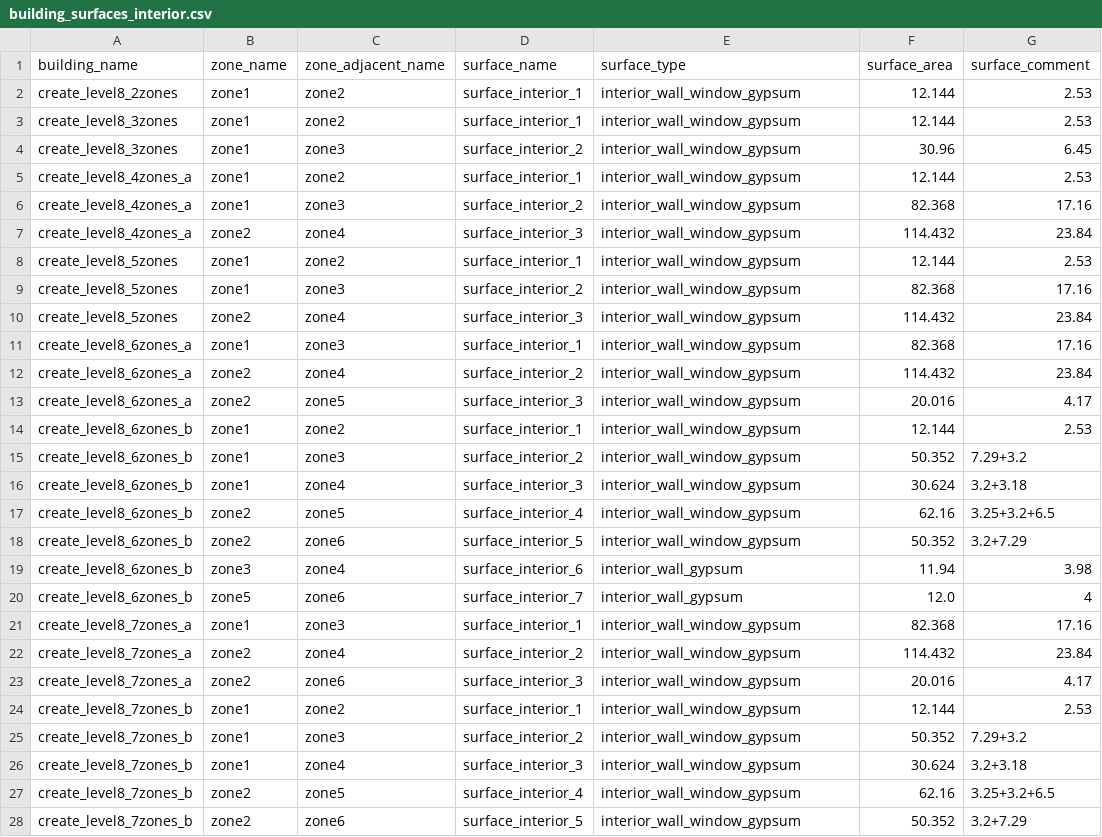
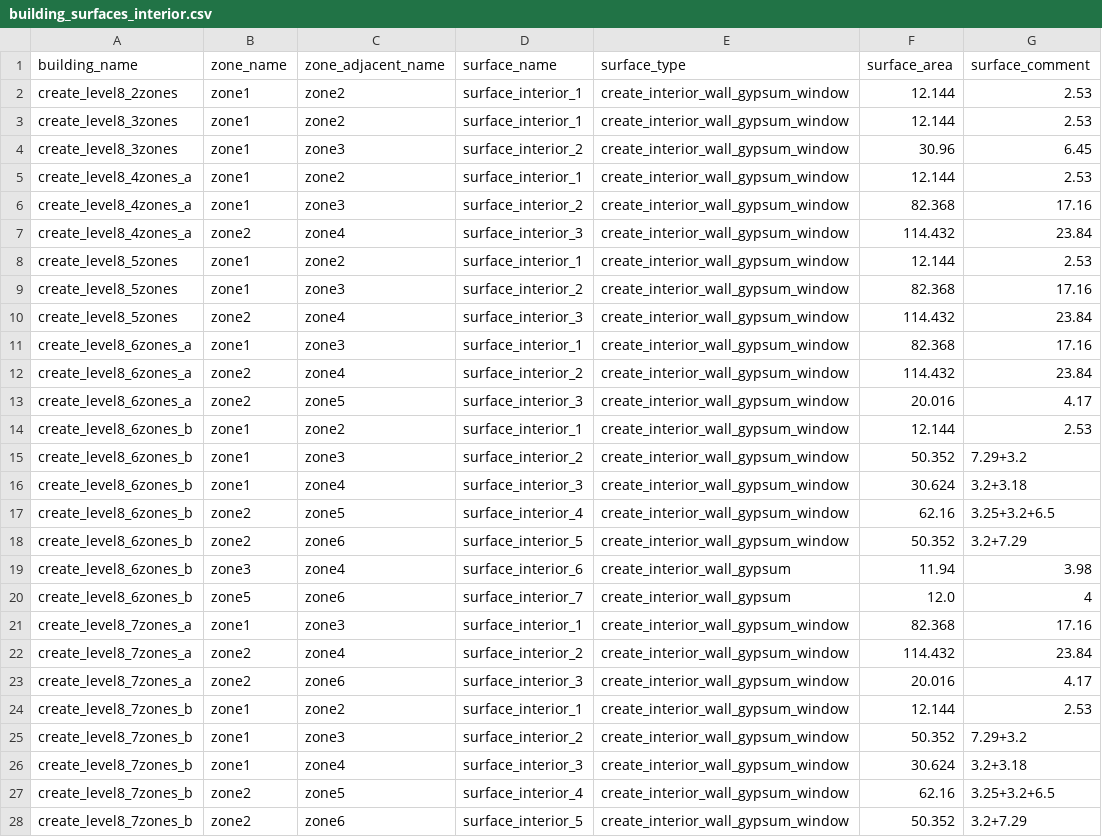
Before and after one commit to mesmo-dev/cobmo, a CSV file: data/building_surfaces_interior.csv, drawn as a sheet; only a part is shown; the diff covers the shown part only.

```diff
--- a/data/building_surfaces_interior.csv
+++ b/data/building_surfaces_interior.csv
@@ -1,28 +1,28 @@
 building_name,zone_name,zone_adjacent_name,surface_name,surface_type,surface_area,surface_comment
-create_level8_2zones,zone1,zone2,surface_interior_1,interior_wall_window_gypsum,12.144,2.53
-create_level8_3zones,zone1,zone2,surface_interior_1,interior_wall_window_gypsum,12.144,2.53
-create_level8_3zones,zone1,zone3,surface_interior_2,interior_wall_window_gypsum,30.96,6.45
-create_level8_4zones_a,zone1,zone2,surface_interior_1,interior_wall_window_gypsum,12.144,2.53
-create_level8_4zones_a,zone1,zone3,surface_interior_2,interior_wall_window_gypsum,82.368,17.16
-create_level8_4zones_a,zone2,zone4,surface_interior_3,interior_wall_window_gypsum,114.432,23.84
-create_level8_5zones,zone1,zone2,surface_interior_1,interior_wall_window_gypsum,12.144,2.53
-create_level8_5zones,zone1,zone3,surface_interior_2,interior_wall_window_gypsum,82.368,17.16
-create_level8_5zones,zone2,zone4,surface_interior_3,interior_wall_window_gypsum,114.432,23.84
-create_level8_6zones_a,zone1,zone3,surface_interior_1,interior_wall_window_gypsum,82.368,17.16
-create_level8_6zones_a,zone2,zone4,surface_interior_2,interior_wall_window_gypsum,114.432,23.84
-create_level8_6zones_a,zone2,zone5,surface_interior_3,interior_wall_window_gypsum,20.016,4.17
-create_level8_6zones_b,zone1,zone2,surface_interior_1,interior_wall_window_gypsum,12.144,2.53
-create_level8_6zones_b,zone1,zone3,surface_interior_2,interior_wall_window_gypsum,50.352,7.29+3.2
-create_level8_6zones_b,zone1,zone4,surface_interior_3,interior_wall_window_gypsum,30.624,3.2+3.18
-create_level8_6zones_b,zone2,zone5,surface_interior_4,interior_wall_window_gypsum,62.16,3.25+3.2+6.5
-create_level8_6zones_b,zone2,zone6,surface_interior_5,interior_wall_window_gypsum,50.352,3.2+7.29
-create_level8_6zones_b,zone3,zone4,surface_interior_6,interior_wall_gypsum,11.94,3.98
-create_level8_6zones_b,zone5,zone6,surface_interior_7,interior_wall_gypsum,12.0,4
-create_level8_7zones_a,zone1,zone3,surface_interior_1,interior_wall_window_gypsum,82.368,17.16
-create_level8_7zones_a,zone2,zone4,surface_interior_2,interior_wall_window_gypsum,114.432,23.84
-create_level8_7zones_a,zone2,zone6,surface_interior_3,interior_wall_window_gypsum,20.016,4.17
-create_level8_7zones_b,zone1,zone2,surface_interior_1,interior_wall_window_gypsum,12.144,2.53
-create_level8_7zones_b,zone1,zone3,surface_interior_2,interior_wall_window_gypsum,50.352,7.29+3.2
-create_level8_7zones_b,zone1,zone4,surface_interior_3,interior_wall_window_gypsum,30.624,3.2+3.18
-create_level8_7zones_b,zone2,zone5,surface_interior_4,interior_wall_window_gypsum,62.16,3.25+3.2+6.5
-create_level8_7zones_b,zone2,zone6,surface_interior_5,interior_wall_window_gypsum,50.352,3.2+7.29
+create_level8_2zones,zone1,zone2,surface_interior_1,create_interior_wall_gypsum_window,12.144,2.53
+create_level8_3zones,zone1,zone2,surface_interior_1,create_interior_wall_gypsum_window,12.144,2.53
+create_level8_3zones,zone1,zone3,surface_interior_2,create_interior_wall_gypsum_window,30.96,6.45
+create_level8_4zones_a,zone1,zone2,surface_interior_1,create_interior_wall_gypsum_window,12.144,2.53
+create_level8_4zones_a,zone1,zone3,surface_interior_2,create_interior_wall_gypsum_window,82.368,17.16
+create_level8_4zones_a,zone2,zone4,surface_interior_3,create_interior_wall_gypsum_window,114.432,23.84
+create_level8_5zones,zone1,zone2,surface_interior_1,create_interior_wall_gypsum_window,12.144,2.53
+create_level8_5zones,zone1,zone3,surface_interior_2,create_interior_wall_gypsum_window,82.368,17.16
+create_level8_5zones,zone2,zone4,surface_interior_3,create_interior_wall_gypsum_window,114.432,23.84
+create_level8_6zones_a,zone1,zone3,surface_interior_1,create_interior_wall_gypsum_window,82.368,17.16
+create_level8_6zones_a,zone2,zone4,surface_interior_2,create_interior_wall_gypsum_window,114.432,23.84
+create_level8_6zones_a,zone2,zone5,surface_interior_3,create_interior_wall_gypsum_window,20.016,4.17
+create_level8_6zones_b,zone1,zone2,surface_interior_1,create_interior_wall_gypsum_window,12.144,2.53
+create_level8_6zones_b,zone1,zone3,surface_interior_2,create_interior_wall_gypsum_window,50.352,7.29+3.2
+create_level8_6zones_b,zone1,zone4,surface_interior_3,create_interior_wall_gypsum_window,30.624,3.2+3.18
+create_level8_6zones_b,zone2,zone5,surface_interior_4,create_interior_wall_gypsum_window,62.16,3.25+3.2+6.5
+create_level8_6zones_b,zone2,zone6,surface_interior_5,create_interior_wall_gypsum_window,50.352,3.2+7.29
+create_level8_6zones_b,zone3,zone4,surface_interior_6,create_interior_wall_gypsum,11.94,3.98
+create_level8_6zones_b,zone5,zone6,surface_interior_7,create_interior_wall_gypsum,12.0,4
+create_level8_7zones_a,zone1,zone3,surface_interior_1,create_interior_wall_gypsum_window,82.368,17.16
+create_level8_7zones_a,zone2,zone4,surface_interior_2,create_interior_wall_gypsum_window,114.432,23.84
+create_level8_7zones_a,zone2,zone6,surface_interior_3,create_interior_wall_gypsum_window,20.016,4.17
+create_level8_7zones_b,zone1,zone2,surface_interior_1,create_interior_wall_gypsum_window,12.144,2.53
+create_level8_7zones_b,zone1,zone3,surface_interior_2,create_interior_wall_gypsum_window,50.352,7.29+3.2
+create_level8_7zones_b,zone1,zone4,surface_interior_3,create_interior_wall_gypsum_window,30.624,3.2+3.18
+create_level8_7zones_b,zone2,zone5,surface_interior_4,create_interior_wall_gypsum_window,62.16,3.25+3.2+6.5
+create_level8_7zones_b,zone2,zone6,surface_interior_5,create_interior_wall_gypsum_window,50.352,3.2+7.29
```
Also changed, not shown: 173 edited cells elsewhere in this file, data/building_scenarios.csv, data/building_surface_types.csv, 20 other files.
